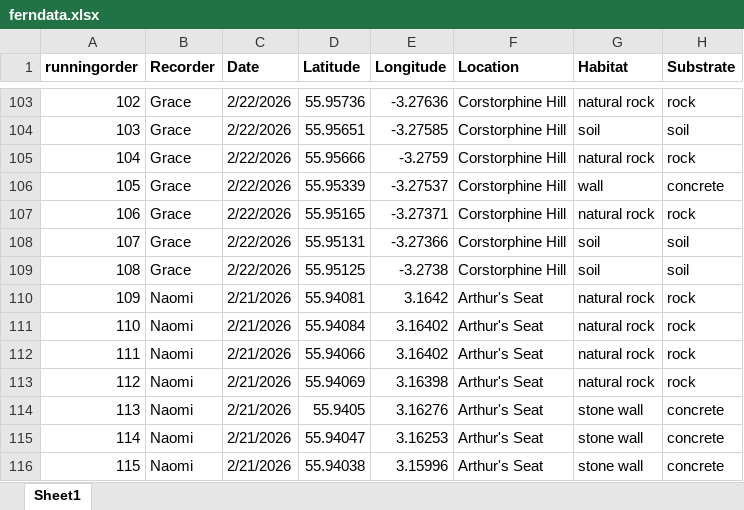
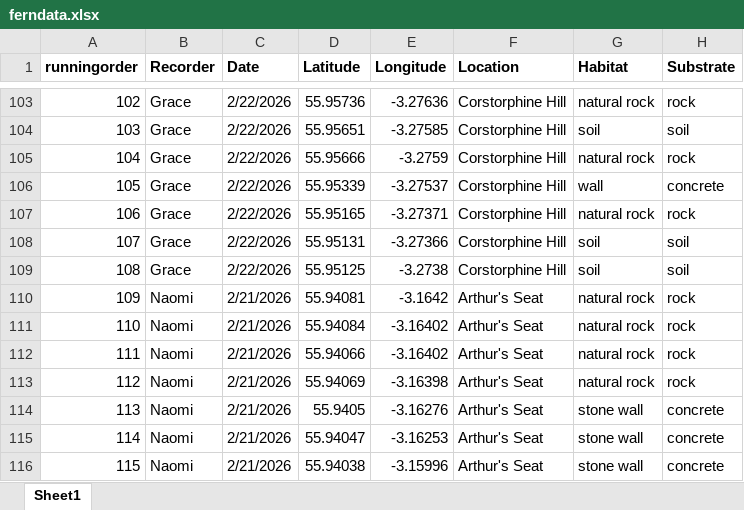
Before and after one commit to leafyleaf4/EEPferns, an Excel workbook: ferndata.xlsx, sheet Sheet1, drawn as a sheet; only a part is shown, gaps mark what is left out; values as stored, in another font and other column widths than the file's, no borders; the diff names each change by its address in the sheet, - before the commit and + after, or states it on an @@ line.

```diff
--- a/ferndata.xlsx (sheet Sheet1)
+++ b/ferndata.xlsx (sheet Sheet1)
-E110 (Longitude): 3.1642
+E110 (Longitude): -3.1642
-E111:E112 (Longitude): 3.16402
+E111:E112 (Longitude): -3.16402
-E113 (Longitude): 3.16398
+E113 (Longitude): -3.16398
-E114 (Longitude): 3.16276
+E114 (Longitude): -3.16276
-E115 (Longitude): 3.16253
+E115 (Longitude): -3.16253
-E116 (Longitude): 3.15996
+E116 (Longitude): -3.15996
```
Also changed, not shown: 2 other files.
